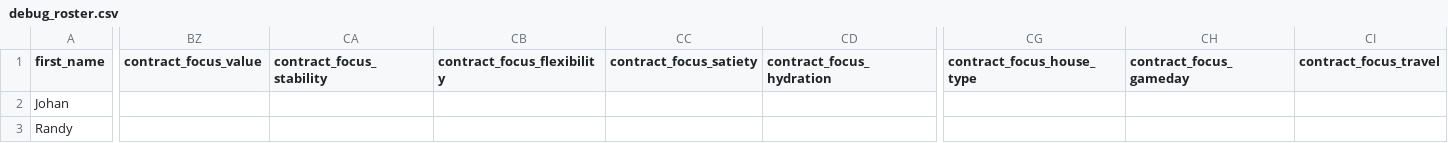
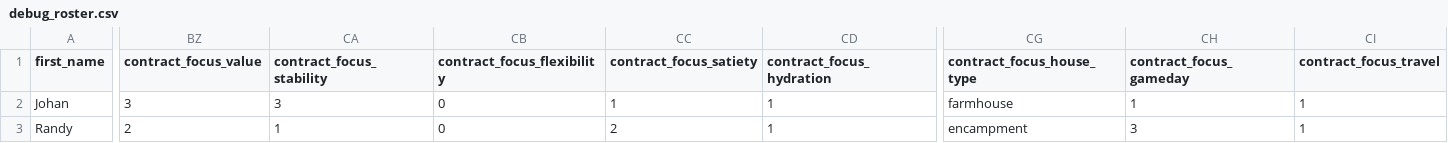
Before and after one commit to cbcerquiaga/Sandals-of-Blood, a CSV file: Assets/Rosters/debug_roster.csv, drawn as a sheet; only a part is shown, gaps mark what is left out; the diff covers the shown part only; the diff names each change by its address in the sheet, - before the commit and + after, or states it on an @@ line.

Commit message:
Some progress on contract negotiations
#147 some progress on the contract accept/reject logic. Running into a bug where every contract has a value of 6.8 no matter what.

```diff
--- a/Assets/Rosters/debug_roster.csv
+++ b/Assets/Rosters/debug_roster.csv
-BZ2 (contract_focus_value): (empty)
+BZ2 (contract_focus_value): 3
-CA2 (contract_focus_stability): (empty)
+CA2 (contract_focus_stability): 3
-CB2:CB3 (contract_focus_flexibility): (empty)
+CB2:CB3 (contract_focus_flexibility): 0
-CC2 (contract_focus_satiety): (empty)
+CC2 (contract_focus_satiety): 1
-CD2:CD3 (contract_focus_hydration): (empty)
+CD2:CD3 (contract_focus_hydration): 1
-CG2 (contract_focus_house_type): (empty)
+CG2 (contract_focus_house_type): farmhouse
-CH2 (contract_focus_gameday): (empty)
+CH2 (contract_focus_gameday): 1
-CI2:CI3 (contract_focus_travel): (empty)
+CI2:CI3 (contract_focus_travel): 1
-BZ3 (contract_focus_value): (empty)
+BZ3 (contract_focus_value): 2
-CA3 (contract_focus_stability): (empty)
+CA3 (contract_focus_stability): 1
-CC3 (contract_focus_satiety): (empty)
+CC3 (contract_focus_satiety): 2
-CG3 (contract_focus_house_type): (empty)
+CG3 (contract_focus_house_type): encampment
-CH3 (contract_focus_gameday): (empty)
+CH3 (contract_focus_gameday): 3
```
Also changed, not shown: 106 edited cells elsewhere in this file, 3 other files.
